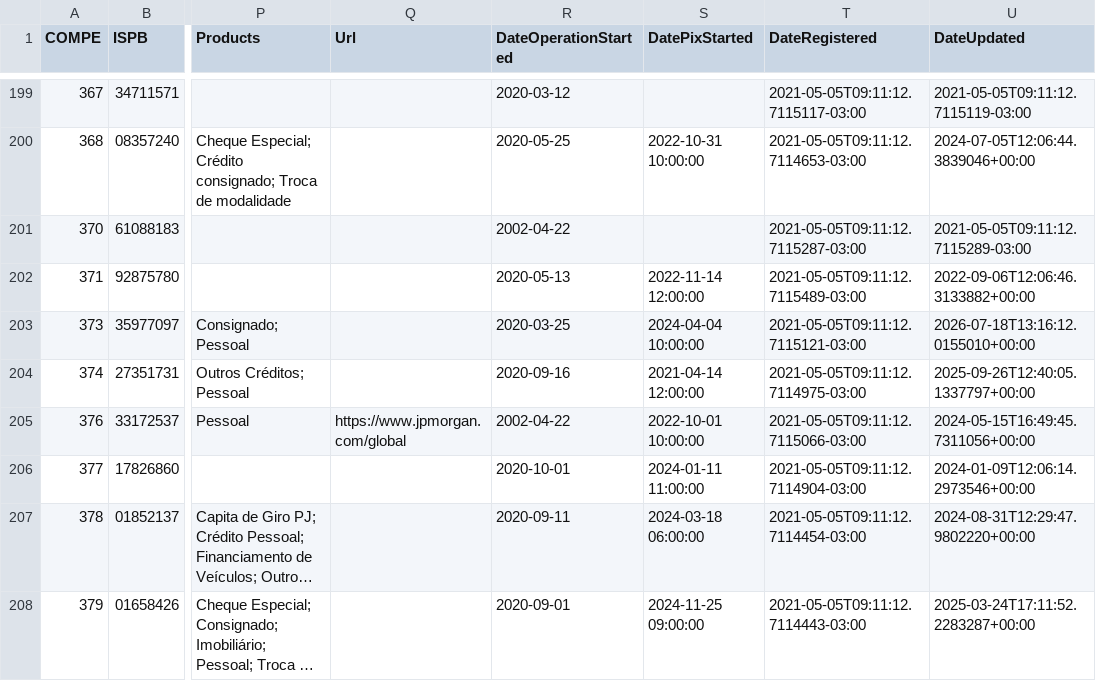
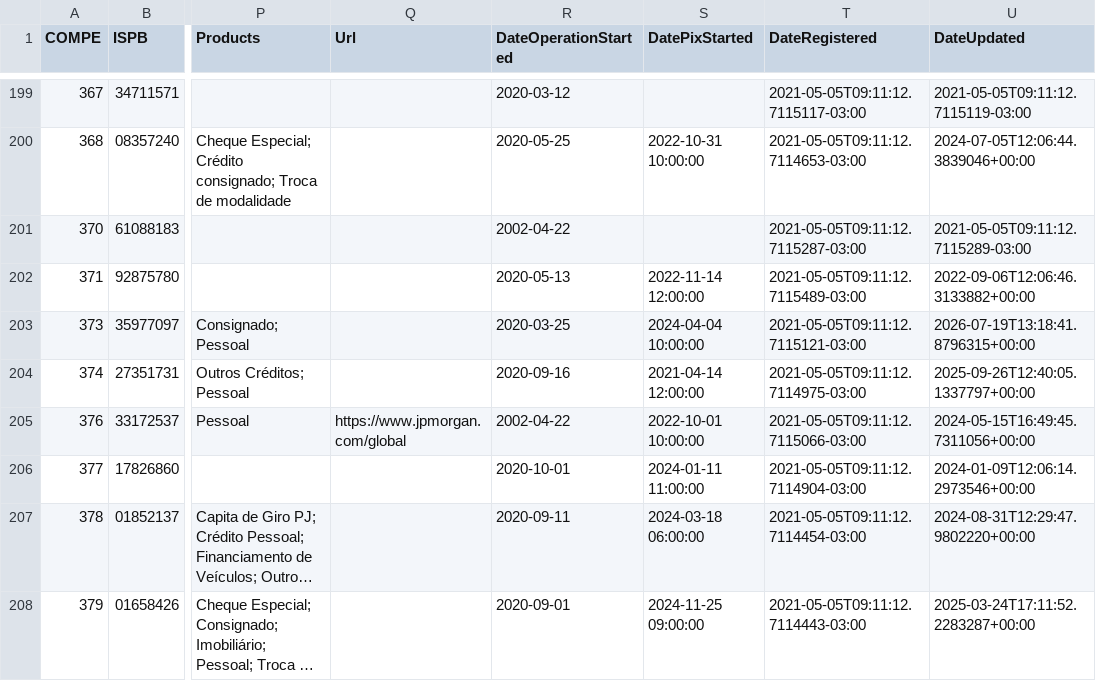
Before and after one commit to guibranco/BancosBrasileiros, a CSV file: data/bancos.csv, drawn as a sheet; only a part is shown, gaps mark what is left out; long unchanged cells end in …; the diff names each change by its address in the sheet, - before the commit and + after, or states it on an @@ line.

```diff
--- a/data/bancos.csv
+++ b/data/bancos.csv
-U203 (DateUpdated): 2026-07-18T13:16:12.0155010+00:00
+U203 (DateUpdated): 2026-07-19T13:18:41.8796315+00:00
```
Also changed, not shown: 5 other files.
